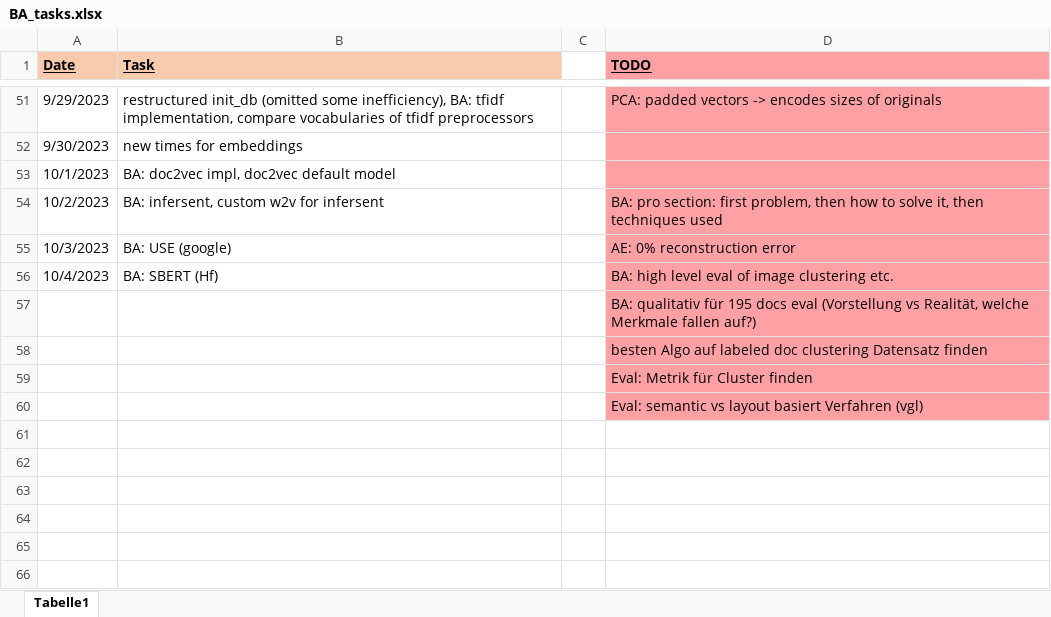
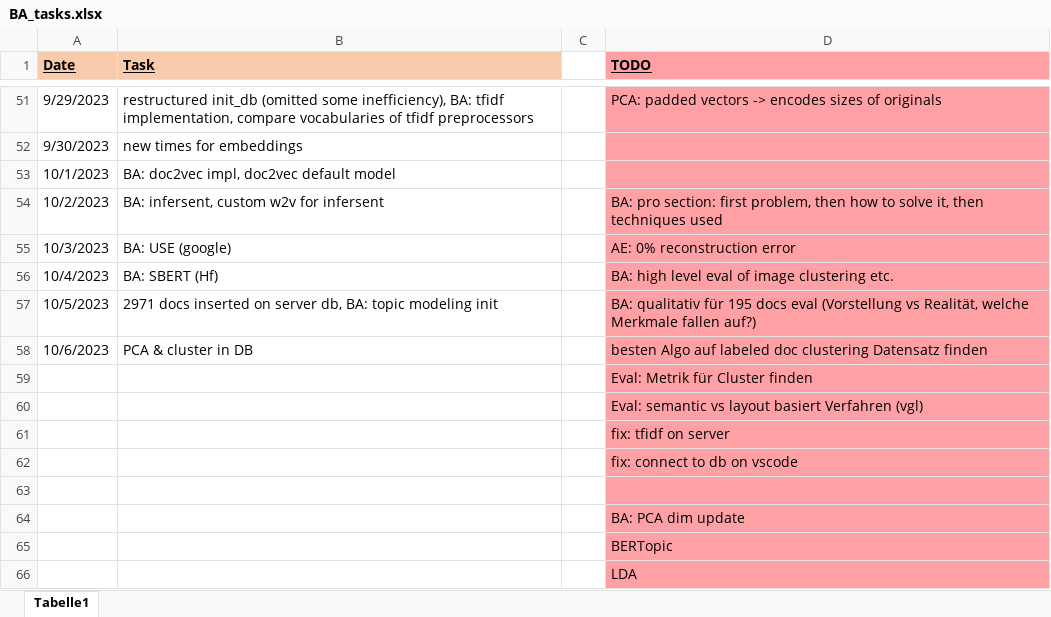
Before and after one commit to KlaraGtknst/topic-analysis-text-data, an Excel workbook: organization/BA_tasks.xlsx, sheet Tabelle1, drawn as a sheet; only a part is shown, gaps mark what is left out; values as stored, in another font and other column widths than the file's, no borders; removed rows and columns are numbered as before the commit, all else as after; the diff names each change by its address in the sheet, - before the commit and + after, or states it on an @@ line.

Commit message:
feat: re-inserted PCA OPTICS cluster into db

```diff
--- a/organization/BA_tasks.xlsx (sheet Tabelle1)
+++ b/organization/BA_tasks.xlsx (sheet Tabelle1)
-row 57:  |  |  | BA: qualitativ für 195 docs eval (Vorstellung vs Realität, welche Merkmale fallen auf?)
-row 58:  |  |  | besten Algo auf labeled doc clustering Datensatz finden
+row 57: 10/5/2023 | 2971 docs inserted on server db, BA: topic modeling init |  | BA: qualitativ für 195 docs eval (Vorstellung vs Realität, welche Merkmale fallen auf?)
+row 58: 10/6/2023 | PCA & cluster in DB |  | besten Algo auf labeled doc clustering Datensatz finden
+row 61:  |  |  | fix: tfidf on server
+row 62:  |  |  | fix: connect to db on vscode
+row 63: (empty)
+row 64:  |  |  | BA: PCA dim update
+row 65:  |  |  | BERTopic
+row 66:  |  |  | LDA
```
Also changed, not shown: 6 other files.
